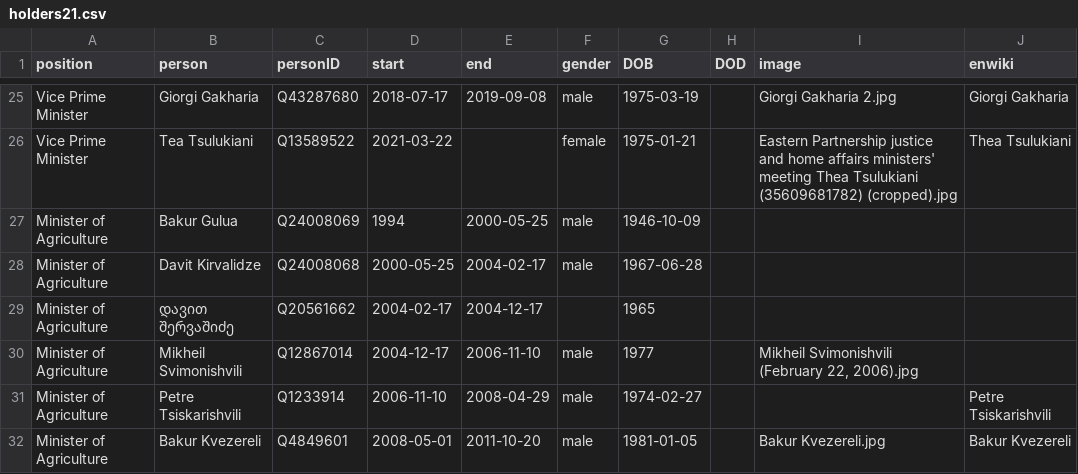
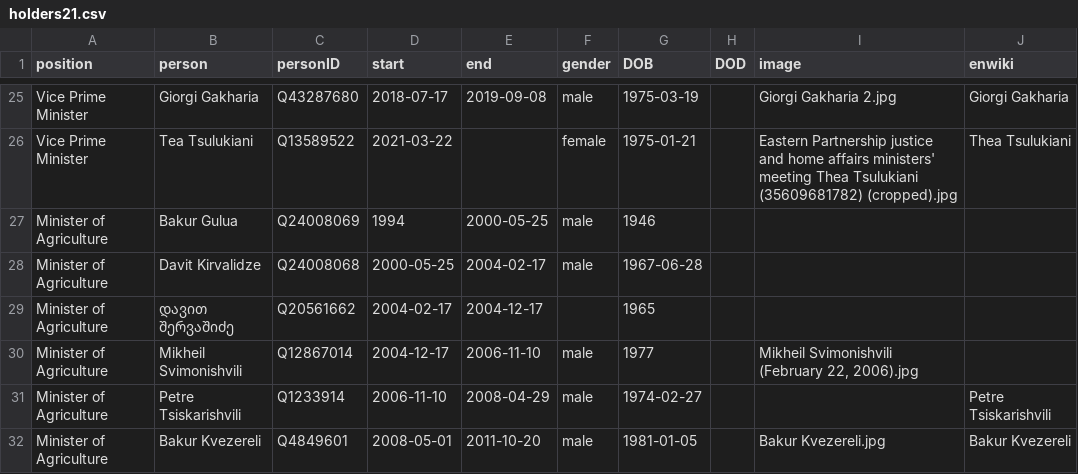
Before and after one commit to every-politician-scrapers/georgia-ministers, a CSV file: html/holders21.csv, drawn as a sheet; only a part is shown, gaps mark what is left out.

Commit message:
PCB update

```diff
--- a/html/holders21.csv
+++ b/html/holders21.csv
@@ -26,3 +26,3 @@ Vice Prime Minister,Giorgi Gakharia,Q43287680,2018-07-17,2019-09-08,male,1975-03
 Vice Prime Minister,Tea Tsulukiani,Q13589522,2021-03-22,,female,1975-01-21,,Eastern Partnership justice and home affairs ministers' meeting Thea Tsulukiani (35609681782) (cropped).jpg,Thea Tsulukiani
-Minister of Agriculture,Bakur Gulua,Q24008069,1994,2000-05-25,male,1946-10-09,,,
+Minister of Agriculture,Bakur Gulua,Q24008069,1994,2000-05-25,male,1946,,,
 Minister of Agriculture,Davit Kirvalidze,Q24008068,2000-05-25,2004-02-17,male,1967-06-28,,,
```
